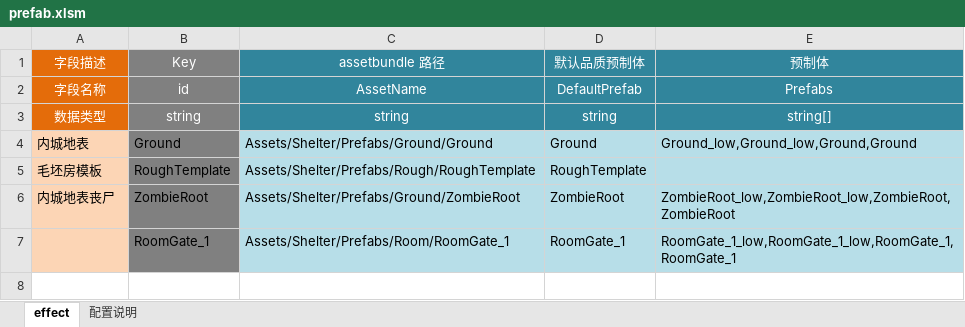
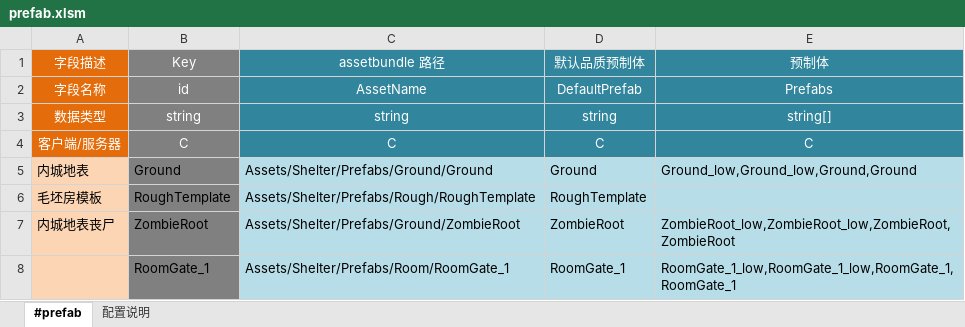
Before and after one commit to IceJade/FlatBufferTool, an Excel workbook: ExcelToFlatbuffer/excel/prefab.xlsm, sheet #prefab, drawn as a sheet; values as stored, in another font and other column widths than the file's, no borders; the diff names each change by its address in the sheet, - before the commit and + after, or states it on an @@ line.

```diff
--- a/ExcelToFlatbuffer/excel/prefab.xlsm (sheet #prefab)
+++ b/ExcelToFlatbuffer/excel/prefab.xlsm (sheet #prefab)
-sheet tab: effect
+sheet tab: #prefab
+row 4: 客户端/服务器 | C | C | C | C
```
Also changed, not shown: ExcelToFlatbuffer/excel/adapter.xlsm, ExcelToFlatbuffer/excel/const.xlsm, 2 other files.
